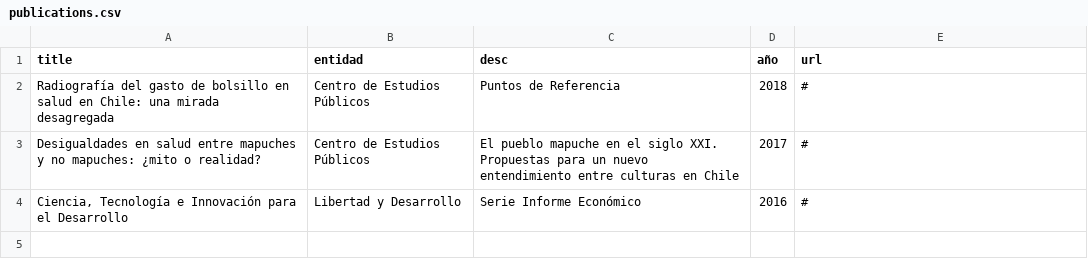
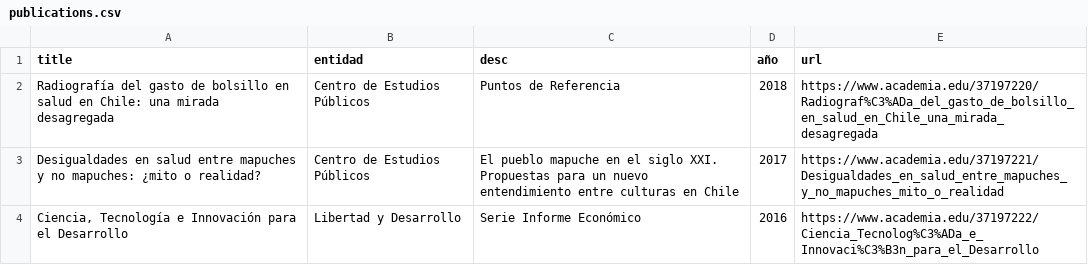
Before and after one commit to matihagene/clase-15, a CSV file: publications.csv, drawn as a sheet.

```diff
--- a/publications.csv
+++ b/publications.csv
@@ -1,4 +1,4 @@
 title,entidad,desc,año,url
-"Radiografía del gasto de bolsillo en salud en Chile: una mirada desagregada",Centro de Estudios Públicos,Puntos de Referencia,2018,#
-"Desigualdades en salud entre mapuches y no mapuches: ¿mito o realidad?",Centro de Estudios Públicos,El pueblo mapuche en el siglo XXI. Propuestas para un nuevo entendimiento entre culturas en Chile,2017,#
-"Ciencia, Tecnología e Innovación para el Desarrollo",Libertad y Desarrollo,Serie Informe Económico,2016,#
+"Radiografía del gasto de bolsillo en salud en Chile: una mirada desagregada",Centro de Estudios Públicos,Puntos de Referencia,2018,https://www.academia.edu/37197220/Radiograf%C3%ADa_del_gasto_de_bolsillo_en_salud_en_Chile_una_mirada_desagregada
+"Desigualdades en salud entre mapuches y no mapuches: ¿mito o realidad?",Centro de Estudios Públicos,El pueblo mapuche en el siglo XXI. Propuestas para un nuevo entendimiento entre culturas en Chile,2017,https://www.academia.edu/37197221/Desigualdades_en_salud_entre_mapuches_y_no_mapuches_mito_o_realidad
+"Ciencia, Tecnología e Innovación para el Desarrollo",Libertad y Desarrollo,Serie Informe Económico,2016,https://www.academia.edu/37197222/Ciencia_Tecnolog%C3%ADa_e_Innovaci%C3%B3n_para_el_Desarrollo
```
Also changed, not shown: 3 other files.
